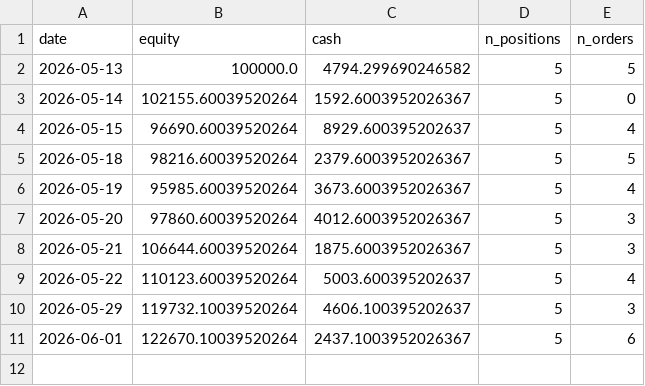
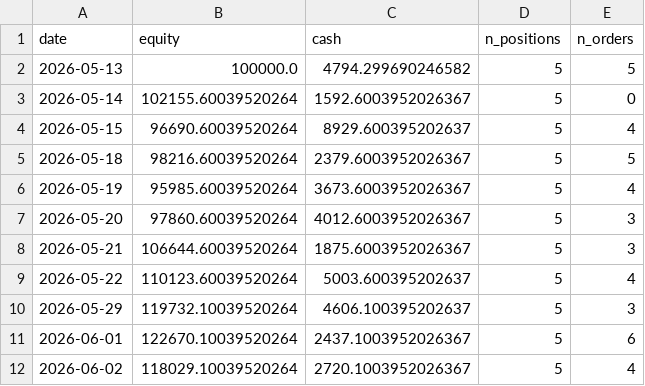
Before and after one commit to Yu-ChangCheng/PingPingPongPongTW, a CSV file: docs/data/live_portfolio_history.csv, drawn as a sheet.

```diff
--- a/docs/data/live_portfolio_history.csv
+++ b/docs/data/live_portfolio_history.csv
@@ -11 +11,2 @@ date,equity,cash,n_positions,n_orders
 2026-06-01,122670.10039520264,2437.1003952026367,5,6
+2026-06-02,118029.10039520264,2720.1003952026367,5,4
```
Also changed, not shown: docs/data/holdings.csv, docs/data/orders_today.csv, 9 other files.
